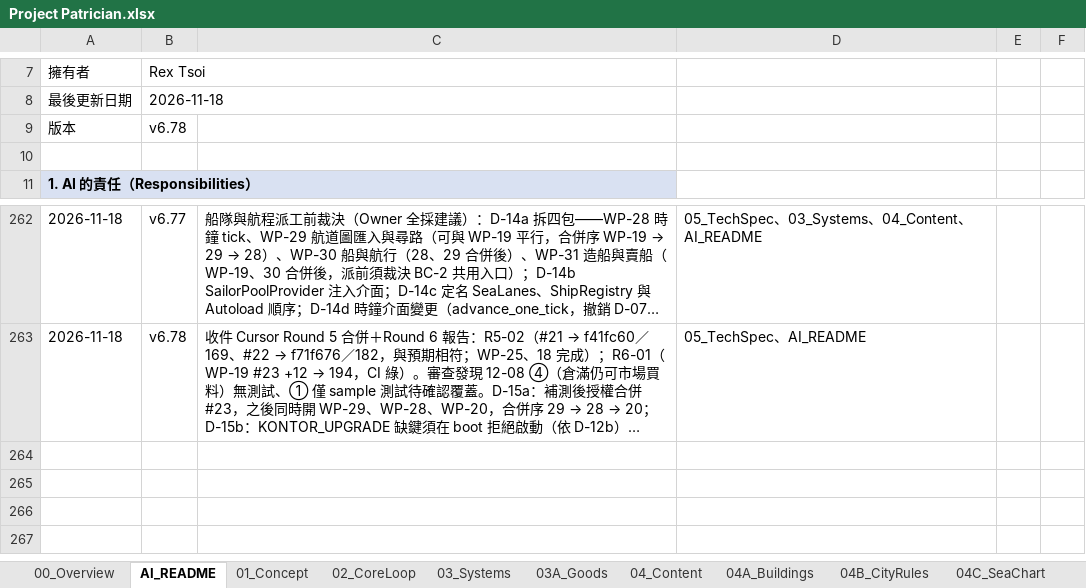
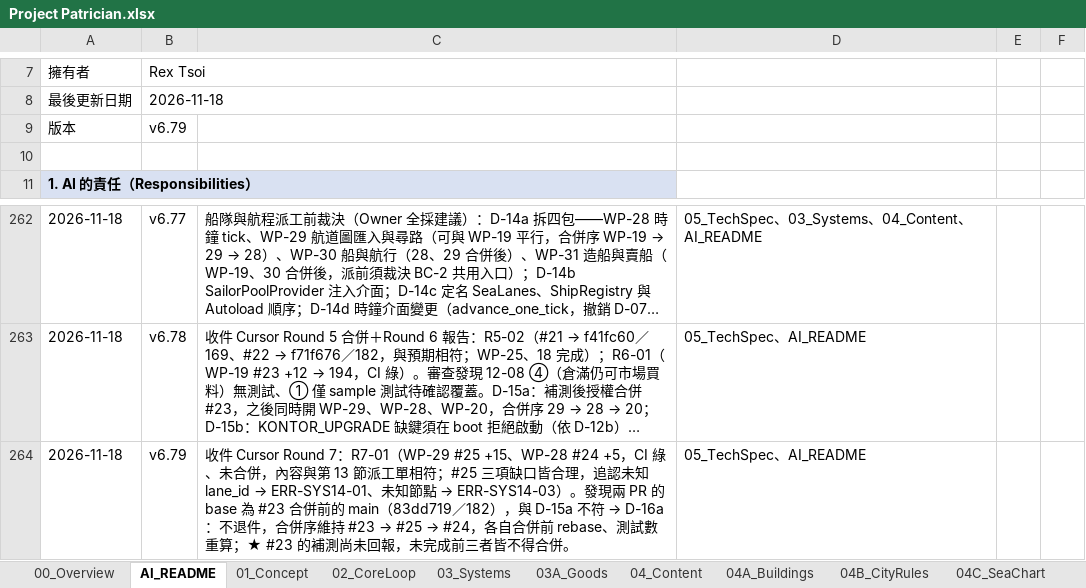
Before and after one commit to wayung0217/Project-Patrician, an Excel workbook: docs/spec/Project Patrician.xlsx, sheet AI_README, drawn as a sheet; only a part is shown, gaps mark what is left out; long unchanged cells end in …; values as stored, in another font and other column widths than the file's, no borders; conditional formats not drawn; the diff names each change by its address in the sheet, - before the commit and + after, or states it on an @@ line.

Commit message:
20261118-20:59-Update-docs-specs

```diff
--- a/docs/spec/Project Patrician.xlsx (sheet AI_README)
+++ b/docs/spec/Project Patrician.xlsx (sheet AI_README)
-B9: v6.78
+B9: v6.79
+row 264: 2026-11-18 | v6.79 | 收件 Cursor Round 7：R7-01（WP-29 #25 +15、WP-28 #24 +5，CI 綠、未合併，內容與第 13 節派工單相符；#25 三項缺口皆合理，追認未知 lane_id → ERR-SYS14-01、未知節點 → ERR-SYS14-03）。發現兩 PR 的 base 為 #23 合併前的 main（83dd719／182），與 D-15a 不符 → D-16a：不退件，合併序維持 #23 → #25 → #24，各自合併前 rebase、測試數重算；★ #23 的補測尚未回報，未完成前三者皆不得合併。 | 05_TechSpec、AI_README
```
Also changed, not shown: sheet 05_TechSpec, 2 other files.
